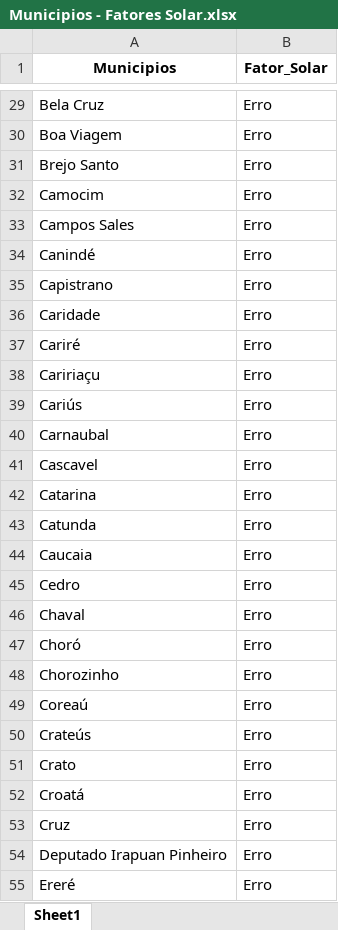
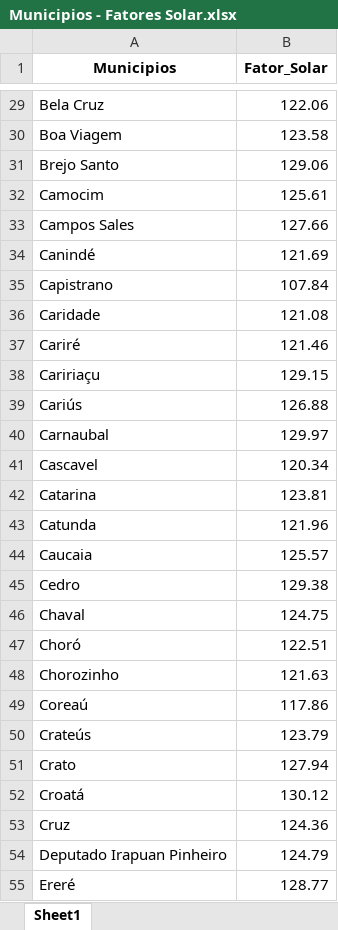
Before and after one commit to FelipeBMN/Scrapping, an Excel workbook: Arquivos/Municipios - Fatores Solar.xlsx, sheet Sheet1, drawn as a sheet; only a part is shown, gaps mark what is left out; values as stored, in another font and other column widths than the file's, no borders; the diff covers the shown part only; the diff names each change by its address in the sheet, - before the commit and + after, or states it on an @@ line.

```diff
--- a/Arquivos/Municipios - Fatores Solar.xlsx (sheet Sheet1)
+++ b/Arquivos/Municipios - Fatores Solar.xlsx (sheet Sheet1)
-B29 (Fator_Solar): Erro
+B29 (Fator_Solar): 122.06
-B30 (Fator_Solar): Erro
+B30 (Fator_Solar): 123.58
-B31 (Fator_Solar): Erro
+B31 (Fator_Solar): 129.06
-B32 (Fator_Solar): Erro
+B32 (Fator_Solar): 125.61
-B33 (Fator_Solar): Erro
+B33 (Fator_Solar): 127.66
-B34 (Fator_Solar): Erro
+B34 (Fator_Solar): 121.69
-B35 (Fator_Solar): Erro
+B35 (Fator_Solar): 107.84
-B36 (Fator_Solar): Erro
+B36 (Fator_Solar): 121.08
-B37 (Fator_Solar): Erro
+B37 (Fator_Solar): 121.46
-B38 (Fator_Solar): Erro
+B38 (Fator_Solar): 129.15
-B39 (Fator_Solar): Erro
+B39 (Fator_Solar): 126.88
-B40 (Fator_Solar): Erro
+B40 (Fator_Solar): 129.97
-B41 (Fator_Solar): Erro
+B41 (Fator_Solar): 120.34
-B42 (Fator_Solar): Erro
+B42 (Fator_Solar): 123.81
-B43 (Fator_Solar): Erro
+B43 (Fator_Solar): 121.96
-B44 (Fator_Solar): Erro
+B44 (Fator_Solar): 125.57
-B45 (Fator_Solar): Erro
+B45 (Fator_Solar): 129.38
-B46 (Fator_Solar): Erro
+B46 (Fator_Solar): 124.75
-B47 (Fator_Solar): Erro
+B47 (Fator_Solar): 122.51
-B48 (Fator_Solar): Erro
+B48 (Fator_Solar): 121.63
-B49 (Fator_Solar): Erro
+B49 (Fator_Solar): 117.86
-B50 (Fator_Solar): Erro
+B50 (Fator_Solar): 123.79
-B51 (Fator_Solar): Erro
+B51 (Fator_Solar): 127.94
-B52 (Fator_Solar): Erro
+B52 (Fator_Solar): 130.12
-B53 (Fator_Solar): Erro
+B53 (Fator_Solar): 124.36
-B54 (Fator_Solar): Erro
+B54 (Fator_Solar): 124.79
-B55 (Fator_Solar): Erro
+B55 (Fator_Solar): 128.77
```
Also changed, not shown: 154 edited cells elsewhere in this sheet, 32 other files.
